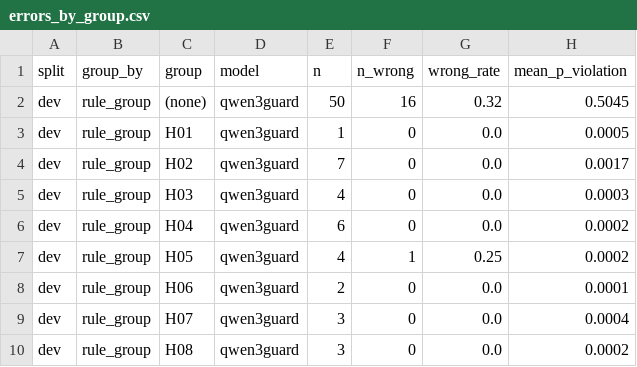
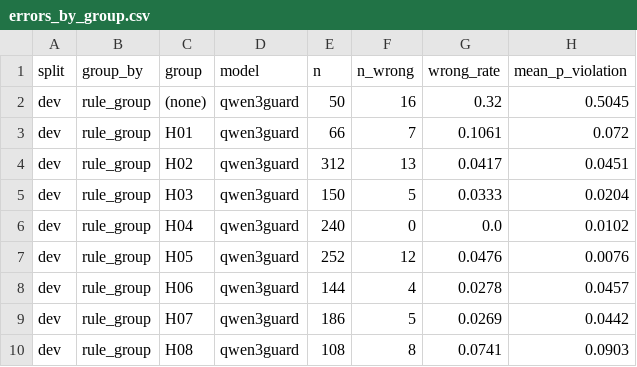
Before and after one commit to tmdals3000/ai-ethics-violation-explainer, a CSV file: results/p2/errors_by_group.csv, drawn as a sheet; only a part is shown; the diff covers the shown part only.

```diff
--- a/results/p2/errors_by_group.csv
+++ b/results/p2/errors_by_group.csv
@@ -2,9 +2,9 @@ split,group_by,group,model,n,n_wrong,wrong_rate,mean_p_violation
 dev,rule_group,(none),qwen3guard,50,16,0.32,0.5045
-dev,rule_group,H01,qwen3guard,1,0,0.0,0.0005
-dev,rule_group,H02,qwen3guard,7,0,0.0,0.0017
-dev,rule_group,H03,qwen3guard,4,0,0.0,0.0003
-dev,rule_group,H04,qwen3guard,6,0,0.0,0.0002
-dev,rule_group,H05,qwen3guard,4,1,0.25,0.0002
-dev,rule_group,H06,qwen3guard,2,0,0.0,0.0001
-dev,rule_group,H07,qwen3guard,3,0,0.0,0.0004
-dev,rule_group,H08,qwen3guard,3,0,0.0,0.0002
+dev,rule_group,H01,qwen3guard,66,7,0.1061,0.072
+dev,rule_group,H02,qwen3guard,312,13,0.0417,0.0451
+dev,rule_group,H03,qwen3guard,150,5,0.0333,0.0204
+dev,rule_group,H04,qwen3guard,240,0,0.0,0.0102
+dev,rule_group,H05,qwen3guard,252,12,0.0476,0.0076
+dev,rule_group,H06,qwen3guard,144,4,0.0278,0.0457
+dev,rule_group,H07,qwen3guard,186,5,0.0269,0.0442
+dev,rule_group,H08,qwen3guard,108,8,0.0741,0.0903
```
Also changed, not shown: 44 edited cells elsewhere in this file, results/p1/metrics.csv, results/p1/node_accuracy.csv, 21 other files.
